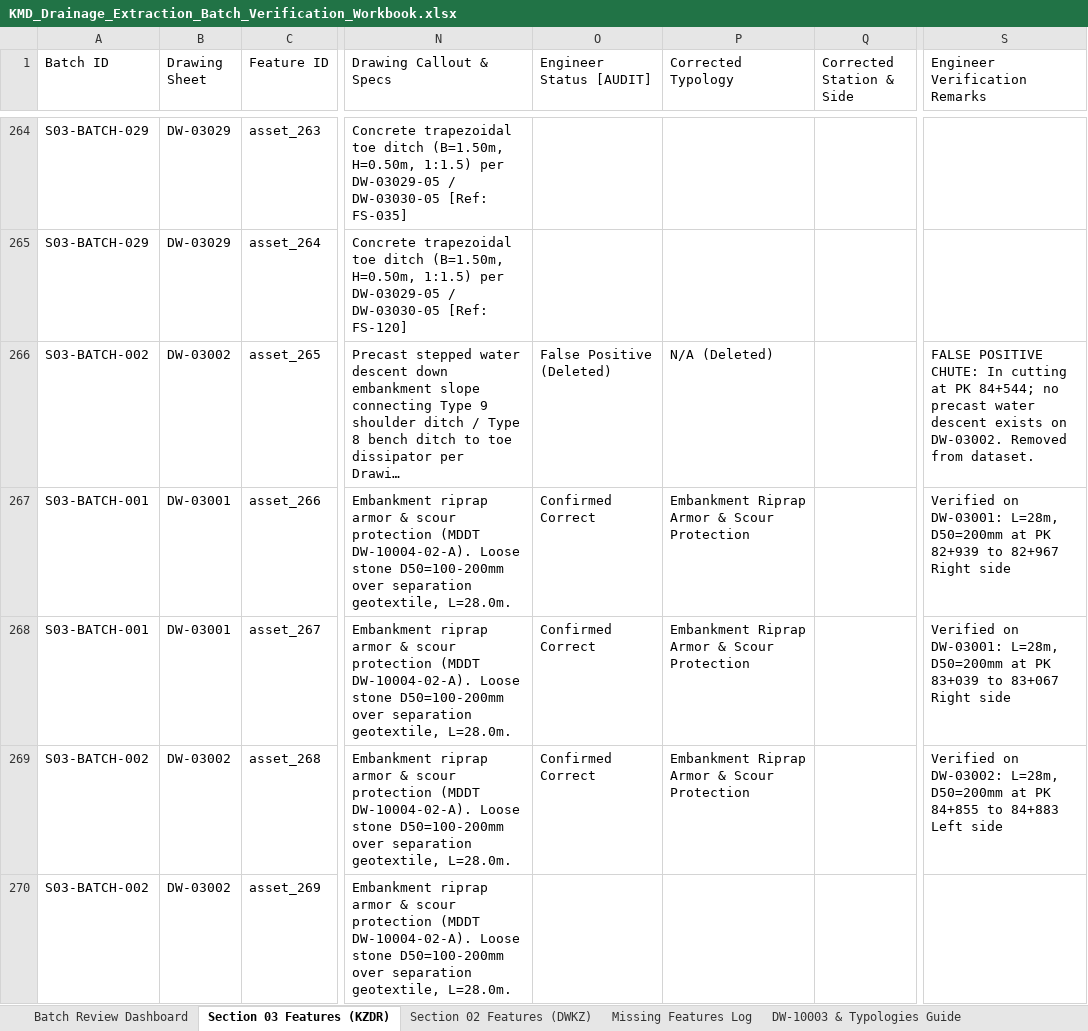
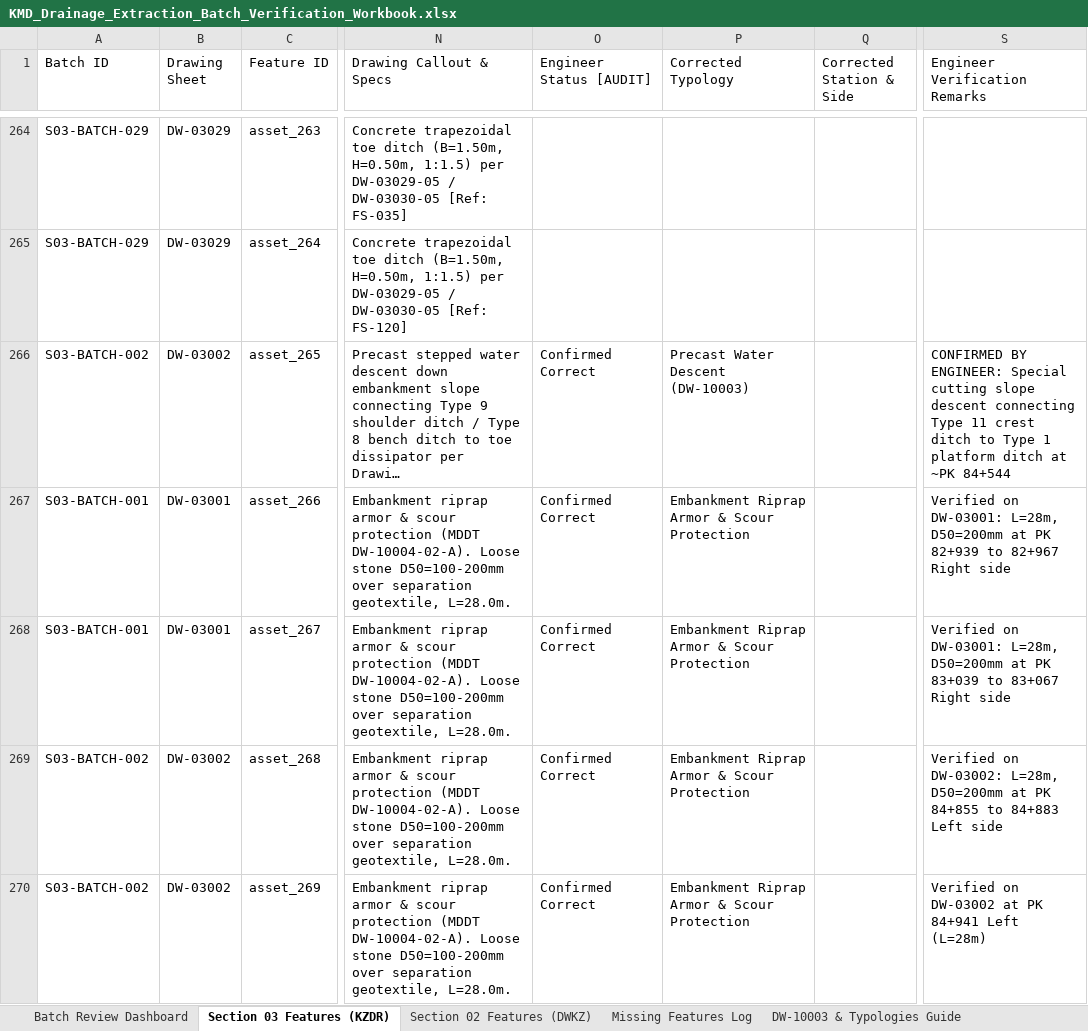
Before and after one commit to KingAbdulAx/site-inspection-app, an Excel workbook: data/KMD_Drainage_Extraction_Batch_Verification_Workbook.xlsx, sheet Section 03 Features (KZDR), drawn as a sheet; only a part is shown, gaps mark what is left out; long unchanged cells end in …; values as stored, in another font and other column widths than the file's, no cell formats; the diff covers the shown part only; the diff names each change by its address in the sheet, - before the commit and + after, or states it on an @@ line.

```diff
--- a/data/KMD_Drainage_Extraction_Batch_Verification_Workbook.xlsx (sheet Section 03 Features (KZDR))
+++ b/data/KMD_Drainage_Extraction_Batch_Verification_Workbook.xlsx (sheet Section 03 Features (KZDR))
-O266 (Engineer Status [AUDIT]): False Positive (Deleted)
+O266 (Engineer Status [AUDIT]): Confirmed Correct
-P266 (Corrected Typology): N/A (Deleted)
+P266 (Corrected Typology): Precast Water Descent (DW-10003)
-S266 (Engineer Verification Remarks): FALSE POSITIVE CHUTE: In cutting at PK 84+544; no precast water descent exists on DW-03002. Removed from dataset.
+S266 (Engineer Verification Remarks): CONFIRMED BY ENGINEER: Special cutting slope descent connecting Type 11 crest ditch to Type 1 platform ditch at ~PK 84+544
-O270 (Engineer Status [AUDIT]): (empty)
+O270 (Engineer Status [AUDIT]): Confirmed Correct
-P270 (Corrected Typology): (empty)
+P270 (Corrected Typology): Embankment Riprap Armor & Scour Protection
-S270 (Engineer Verification Remarks): (empty)
+S270 (Engineer Verification Remarks): Verified on DW-03002 at PK 84+941 Left (L=28m)
```
Also changed, not shown: 1 added row and 161 edited cells elsewhere in this sheet, cell formats, 2 other files.
